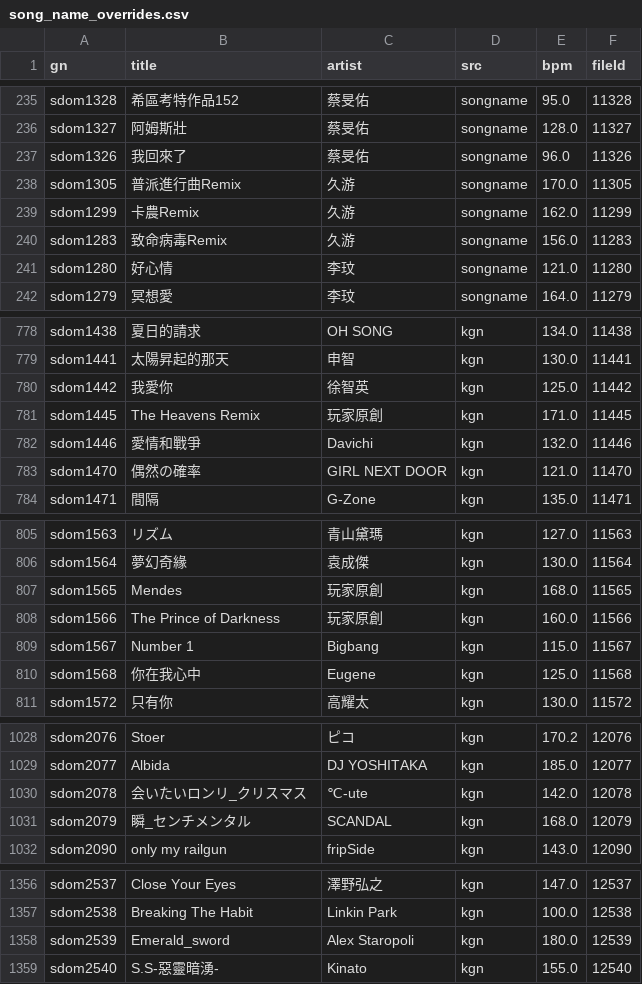
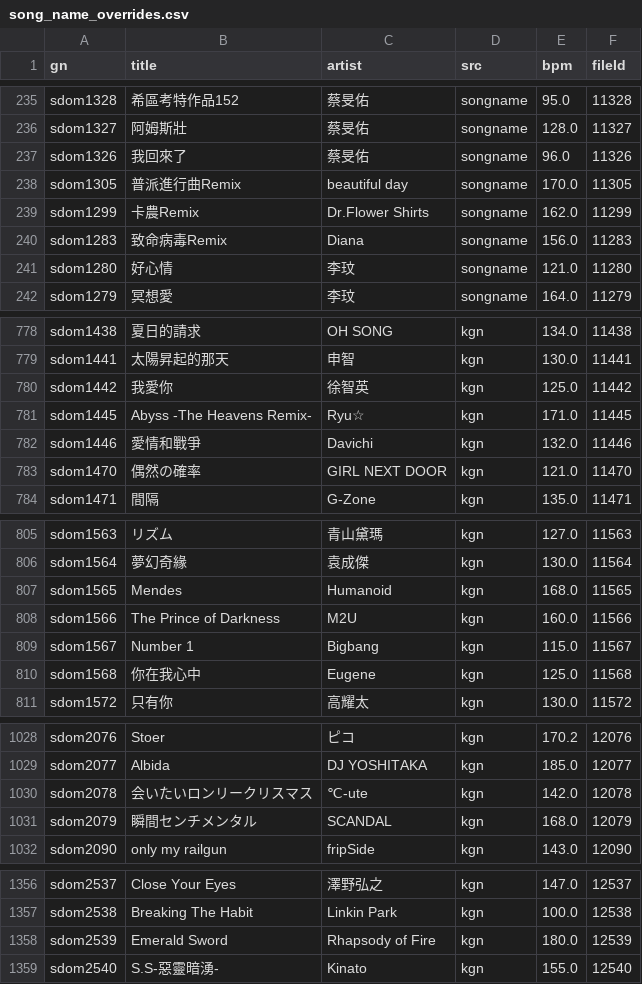
Before and after one commit to Yhaniki/65_remake, a CSV file: 65/My project/Assets/StreamingAssets/song_name_overrides.csv, drawn as a sheet; only a part is shown, gaps mark what is left out; the diff covers the shown part only.

```diff
--- a/65/My project/Assets/StreamingAssets/song_name_overrides.csv
+++ b/65/My project/Assets/StreamingAssets/song_name_overrides.csv
@@ -237,5 +237,5 @@ sdom1327,阿姆斯壯,蔡旻佑,songname,128.0,11327
 sdom1326,我回來了,蔡旻佑,songname,96.0,11326
-sdom1305,普派進行曲Remix,久游,songname,170.0,11305
-sdom1299,卡農Remix,久游,songname,162.0,11299
-sdom1283,致命病毒Remix,久游,songname,156.0,11283
+sdom1305,普派進行曲Remix,beautiful day,songname,170.0,11305
+sdom1299,卡農Remix,Dr.Flower Shirts,songname,162.0,11299
+sdom1283,致命病毒Remix,Diana,songname,156.0,11283
 sdom1280,好心情,李玟,songname,121.0,11280
@@ -780,3 +780,3 @@ sdom1441,太陽昇起的那天,申智,kgn,130.0,11441
 sdom1442,我愛你,徐智英,kgn,125.0,11442
-sdom1445,The Heavens Remix,玩家原創,kgn,171.0,11445
+sdom1445,Abyss -The Heavens Remix-,Ryu☆,kgn,171.0,11445
 sdom1446,愛情和戰爭,Davichi,kgn,132.0,11446
@@ -806,4 +806,4 @@ sdom1563,リズム,青山黛瑪,kgn,127.0,11563
 sdom1564,夢幻奇緣,袁成傑,kgn,130.0,11564
-sdom1565,Mendes,玩家原創,kgn,168.0,11565
-sdom1566,The Prince of Darkness,玩家原創,kgn,160.0,11566
+sdom1565,Mendes,Humanoid,kgn,168.0,11565
+sdom1566,The Prince of Darkness,M2U,kgn,160.0,11566
 sdom1567,Number 1,Bigbang,kgn,115.0,11567
@@ -1029,4 +1029,4 @@ sdom2076,Stoer,ピコ,kgn,170.2,12076
 sdom2077,Albida,DJ YOSHITAKA,kgn,185.0,12077
-sdom2078,会いたいロンリ_クリスマス,℃-ute,kgn,142.0,12078
-sdom2079,瞬_センチメンタル,SCANDAL,kgn,168.0,12079
+sdom2078,会いたいロンリークリスマス,℃-ute,kgn,142.0,12078
+sdom2079,瞬間センチメンタル,SCANDAL,kgn,168.0,12079
 sdom2090,only my railgun,fripSide,kgn,143.0,12090
@@ -1357,3 +1357,3 @@ sdom2537,Close Your Eyes,澤野弘之,kgn,147.0,12537
 sdom2538,Breaking The Habit,Linkin Park,kgn,100.0,12538
-sdom2539,Emerald_sword,Alex Staropoli,kgn,180.0,12539
+sdom2539,Emerald Sword,Rhapsody of Fire,kgn,180.0,12539
 sdom2540,S.S-惡靈暗湧-,Kinato,kgn,155.0,12540
```
Also changed, not shown: 7 added rows and 55 edited cells elsewhere in this file, 5 other files.
